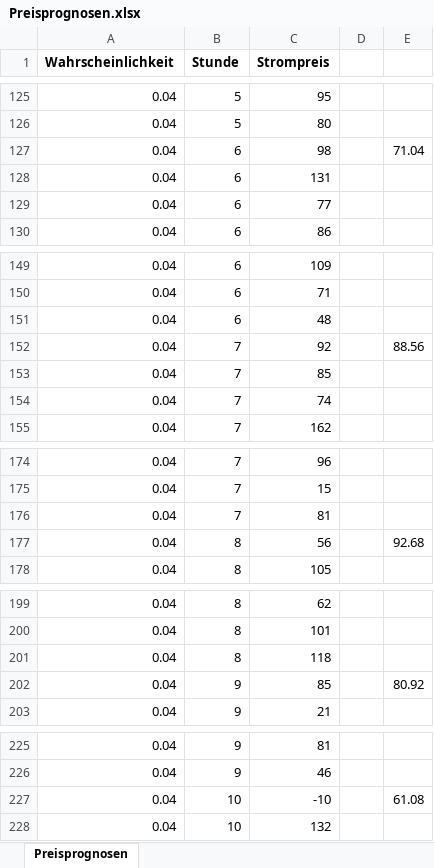
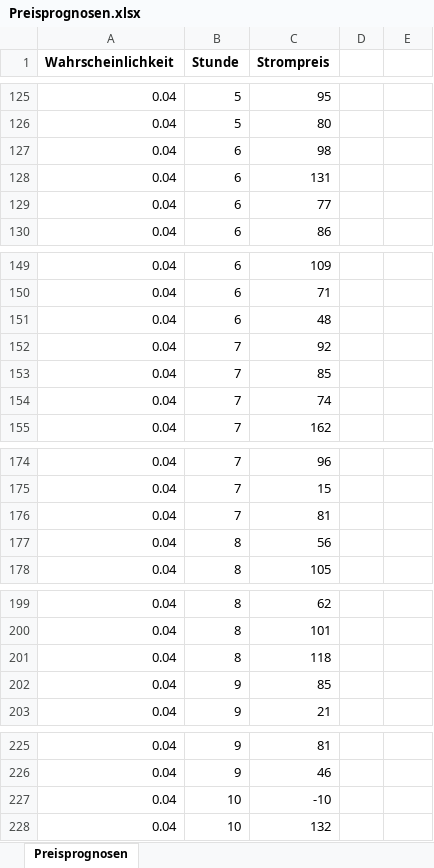
Before and after one commit to jonasstDev/scm_vorlesung_fallstudie, an Excel workbook: Preisprognosen.xlsx, sheet Preisprognosen, drawn as a sheet; only a part is shown, gaps mark what is left out; values as stored, in another font and other column widths than the file's, no borders; the diff covers the shown part only; the diff names each change by its address in the sheet, - before the commit and + after, or states it on an @@ line.

```diff
--- a/Preisprognosen.xlsx (sheet Preisprognosen)
+++ b/Preisprognosen.xlsx (sheet Preisprognosen)
-E127: 71.04
+E127: (empty)
-E152: 88.56
+E152: (empty)
-E177: 92.68
+E177: (empty)
-E202: 80.92
+E202: (empty)
-E227: 61.08
+E227: (empty)
```
Also changed, not shown: 19 edited cells elsewhere in this sheet, 9 other files.
